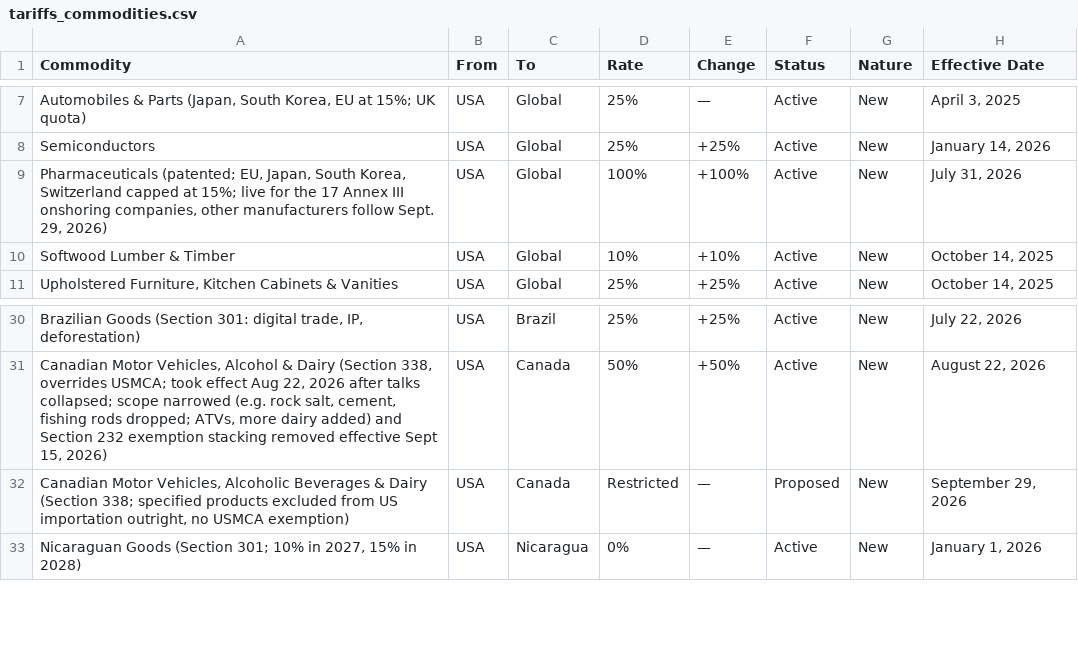
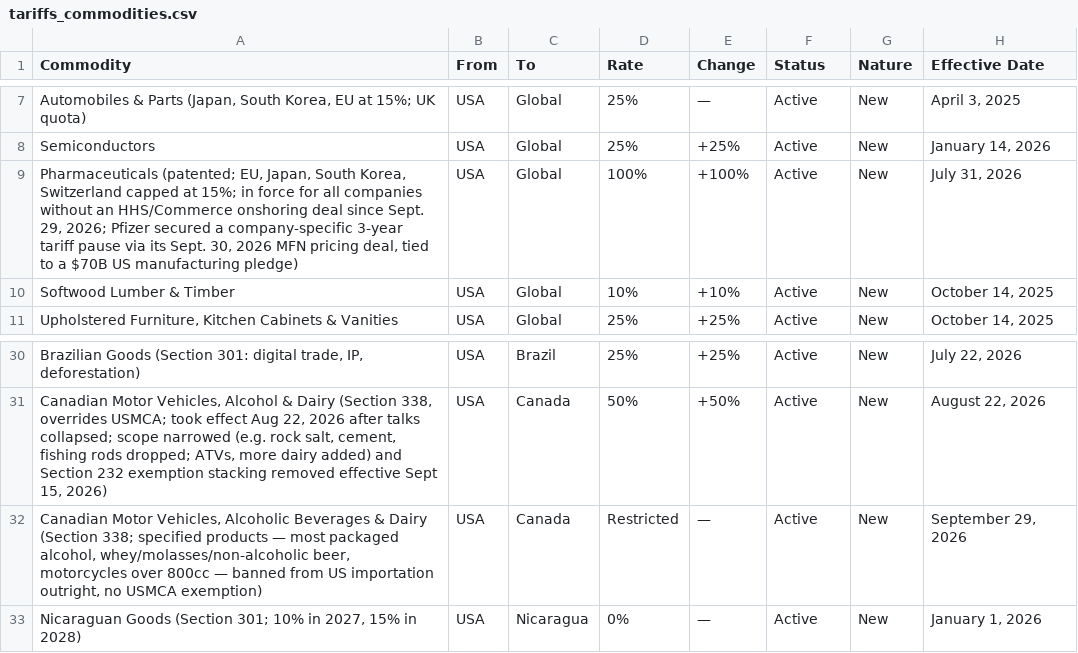
Before and after one commit to FredAmartey/TariffWars, a CSV file: backend/src/data/tariffs_commodities.csv, drawn as a sheet; only a part is shown, gaps mark what is left out.

```diff
--- a/backend/src/data/tariffs_commodities.csv
+++ b/backend/src/data/tariffs_commodities.csv
@@ -8,3 +8,3 @@ Commodity,From,To,Rate,Change,Status,Nature,Effective Date
 Semiconductors,USA,Global,25%,+25%,Active,New,"January 14, 2026"
-"Pharmaceuticals (patented; EU, Japan, South Korea, Switzerland capped at 15%; live for the 17 Annex III onshoring companies, other manufacturers follow Sept. 29, 2026)",USA,Global,100%,+100%,Active,New,"July 31, 2026"
+"Pharmaceuticals (patented; EU, Japan, South Korea, Switzerland capped at 15%; in force for all companies without an HHS/Commerce onshoring deal since Sept. 29, 2026; Pfizer secured a company-specific 3-year tariff pause via its Sept. 30, 2026 MFN pricing deal, tied to a $70B US manufacturing pledge)",USA,Global,100%,+100%,Active,New,"July 31, 2026"
 "Softwood Lumber & Timber",USA,Global,10%,+10%,Active,New,"October 14, 2025"
@@ -31,3 +31,3 @@ Semiconductors,USA,Global,25%,+25%,Active,New,"January 14, 2026"
 "Canadian Motor Vehicles, Alcohol & Dairy (Section 338, overrides USMCA; took effect Aug 22, 2026 after talks collapsed; scope narrowed (e.g. rock salt, cement, fishing rods dropped; ATVs, more dairy added) and Section 232 exemption stacking removed effective Sept 15, 2026)",USA,Canada,50%,+50%,Active,New,"August 22, 2026"
-"Canadian Motor Vehicles, Alcoholic Beverages & Dairy (Section 338; specified products excluded from US importation outright, no USMCA exemption)",USA,Canada,Restricted,—,Proposed,New,"September 29, 2026"
+"Canadian Motor Vehicles, Alcoholic Beverages & Dairy (Section 338; specified products — most packaged alcohol, whey/molasses/non-alcoholic beer, motorcycles over 800cc — banned from US importation outright, no USMCA exemption)",USA,Canada,Restricted,—,Active,New,"September 29, 2026"
 "Nicaraguan Goods (Section 301; 10% in 2027, 15% in 2028)",USA,Nicaragua,0%,—,Active,New,"January 1, 2026"
```
Also changed, not shown: backend/src/data/tariffs_countries.csv, 2 other files.
